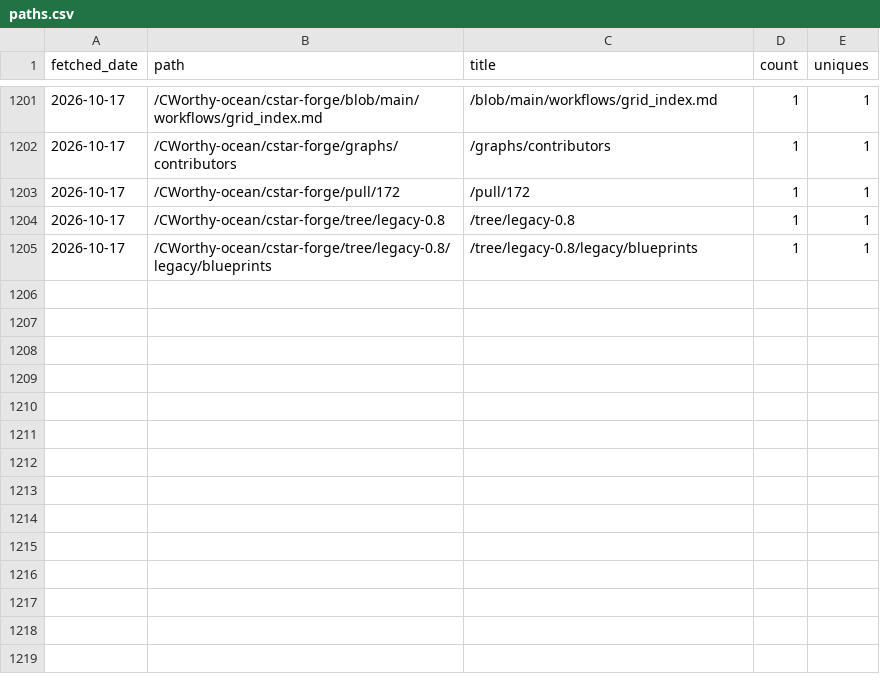
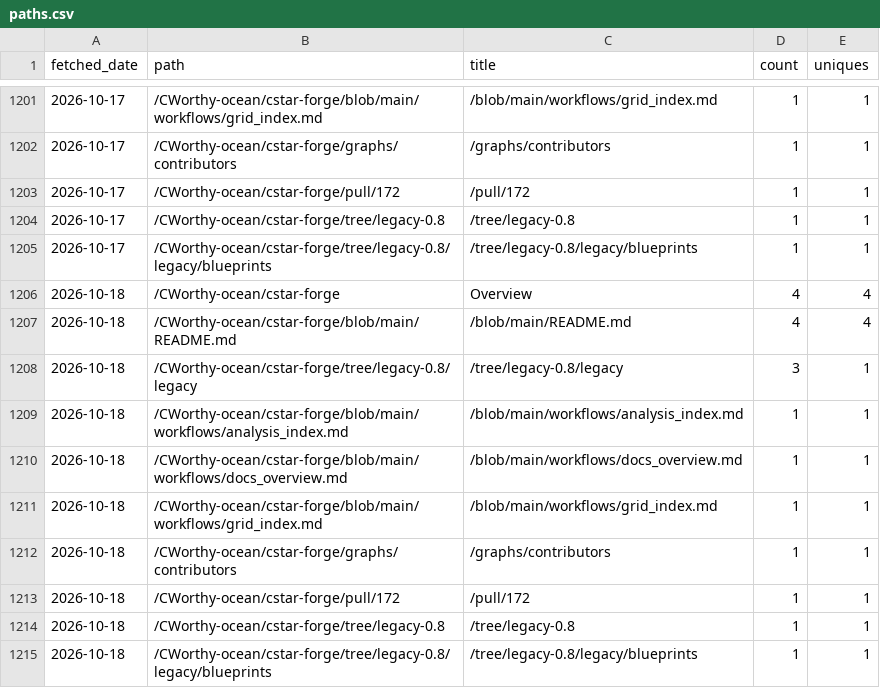
Before and after one commit to CWorthy-ocean/cworthy-gh-metrics, a CSV file: data/CWorthy-ocean/cson-forge/paths.csv, drawn as a sheet; only a part is shown, gaps mark what is left out; the diff names each change by its address in the sheet, - before the commit and + after, or states it on an @@ line.

```diff
--- a/data/CWorthy-ocean/cson-forge/paths.csv
+++ b/data/CWorthy-ocean/cson-forge/paths.csv
+row 1206: 2026-10-18 | /CWorthy-ocean/cstar-forge | Overview | 4 | 4
+row 1207: 2026-10-18 | /CWorthy-ocean/cstar-forge/blob/main/README.md | /blob/main/README.md | 4 | 4
+row 1208: 2026-10-18 | /CWorthy-ocean/cstar-forge/tree/legacy-0.8/legacy | /tree/legacy-0.8/legacy | 3 | 1
+row 1209: 2026-10-18 | /CWorthy-ocean/cstar-forge/blob/main/workflows/analysis_index.md | /blob/main/workflows/analysis_index.md | 1 | 1
+row 1210: 2026-10-18 | /CWorthy-ocean/cstar-forge/blob/main/workflows/docs_overview.md | /blob/main/workflows/docs_overview.md | 1 | 1
+row 1211: 2026-10-18 | /CWorthy-ocean/cstar-forge/blob/main/workflows/grid_index.md | /blob/main/workflows/grid_index.md | 1 | 1
+row 1212: 2026-10-18 | /CWorthy-ocean/cstar-forge/graphs/contributors | /graphs/contributors | 1 | 1
+row 1213: 2026-10-18 | /CWorthy-ocean/cstar-forge/pull/172 | /pull/172 | 1 | 1
+row 1214: 2026-10-18 | /CWorthy-ocean/cstar-forge/tree/legacy-0.8 | /tree/legacy-0.8 | 1 | 1
+row 1215: 2026-10-18 | /CWorthy-ocean/cstar-forge/tree/legacy-0.8/legacy/blueprints | /tree/legacy-0.8/legacy/blueprints | 1 | 1
```
Also changed, not shown: data/CWorthy-ocean/C-Star/paths.csv, data/CWorthy-ocean/roms-tools/paths.csv, 23 other files.
